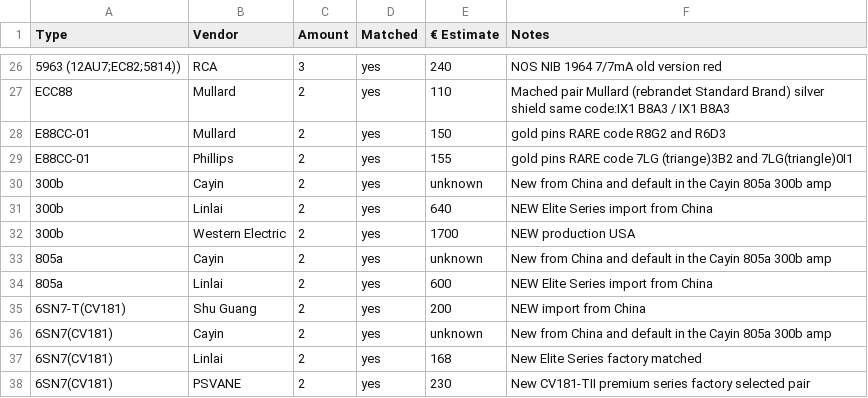
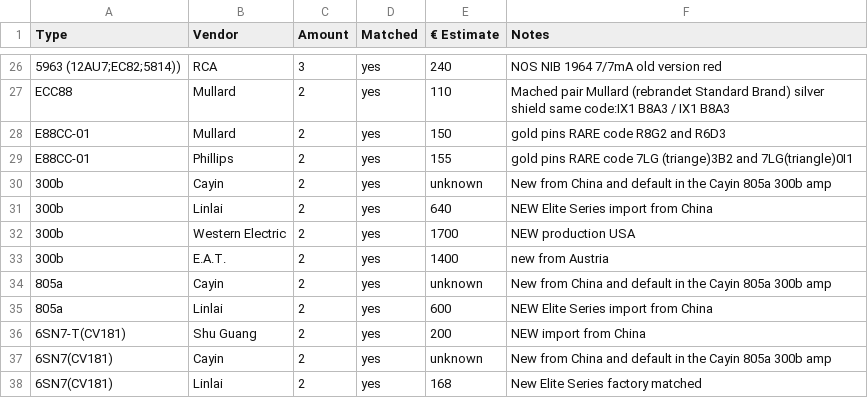
Before and after one commit to geraldfehringer/hificouching, a CSV file: _data/tubeinventory.csv, drawn as a sheet; only a part is shown, gaps mark what is left out; the shorter side is filled out with more unchanged rows; the diff names each change by its address in the sheet, - before the commit and + after, or states it on an @@ line.

Commit message:
add data

```diff
--- a/_data/tubeinventory.csv
+++ b/_data/tubeinventory.csv
+row 33: 300b | E.A.T. | 2 | yes | 1400 | new from Austria
```
Also changed, not shown: 13 other files.
